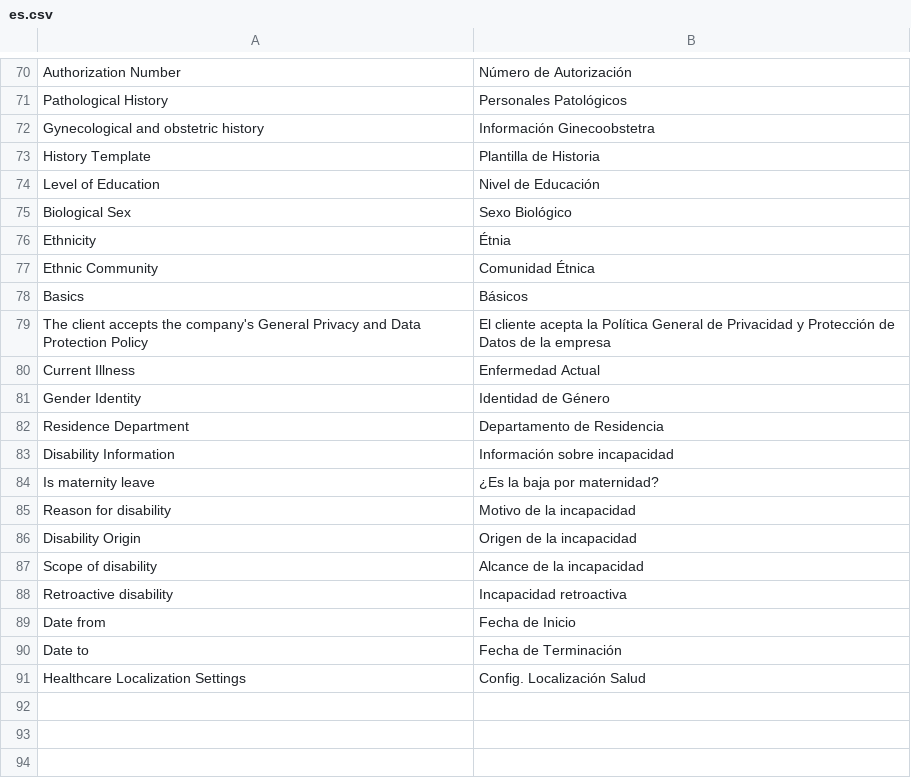
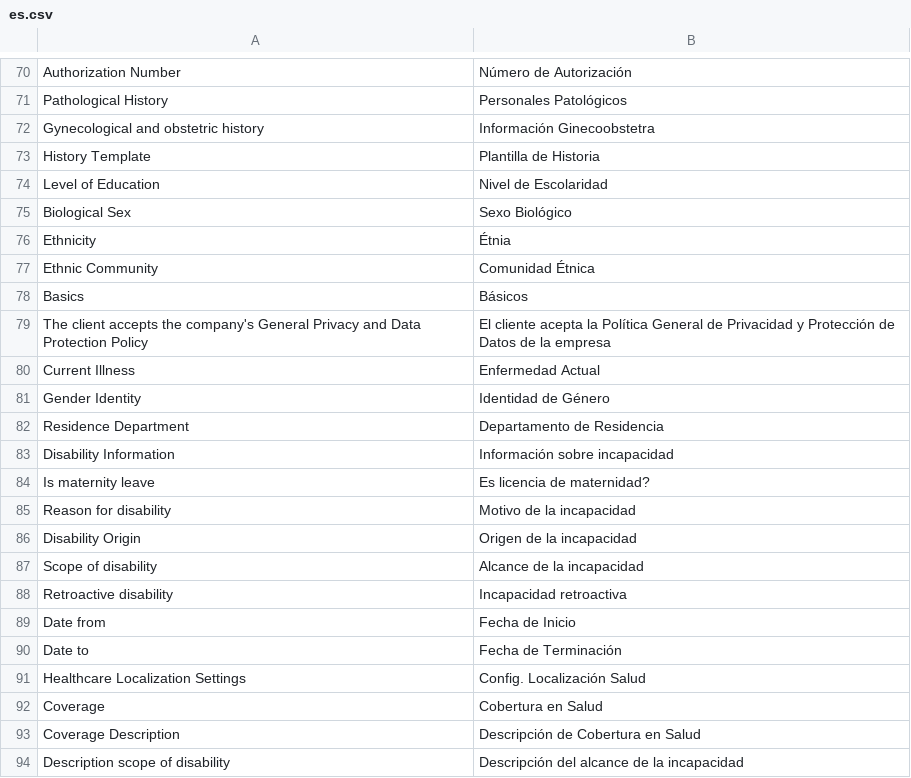
Before and after one commit to qlip-cloud/Healthcare-localization, a CSV file: healthcare_localization/translations/es.csv, drawn as a sheet; only a part is shown, gaps mark what is left out.

Commit message:
[MOD] Se incluye ajustes para colocar por configuración información de historia patológicas, familiares y ginecoobstetra. [MOD] Ajustes en traducciones. [MOD] Se incluyen campos de sólo lectura para descripción de coberturas y alcance de la incapacidad. [MOD] Se mueve campo Incapacidad para el principio de la sección.

```diff
--- a/healthcare_localization/translations/es.csv
+++ b/healthcare_localization/translations/es.csv
@@ -73,3 +73,3 @@ Gynecological and obstetric history,Información Ginecoobstetra
 History Template,Plantilla de Historia
-Level of Education,Nivel de Educación
+Level of Education,Nivel de Escolaridad
 Biological Sex,Sexo Biológico
@@ -83,3 +83,3 @@ Residence Department,Departamento de Residencia
 Disability Information,Información sobre incapacidad
-Is maternity leave,¿Es la baja por maternidad?
+Is maternity leave,Es licencia de maternidad?
 Reason for disability,Motivo de la incapacidad
@@ -91 +91,4 @@ Date to,Fecha de Terminación
 Healthcare Localization Settings,Config. Localización Salud
+Coverage,Cobertura en Salud
+Coverage Description,Descripción de Cobertura en Salud
+Description scope of disability,Descripción del alcance de la incapacidad
```
Also changed, not shown: 5 other files.
